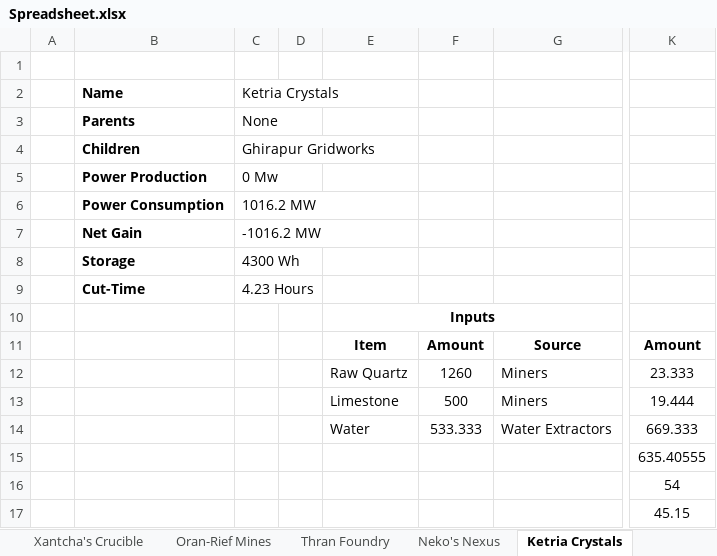
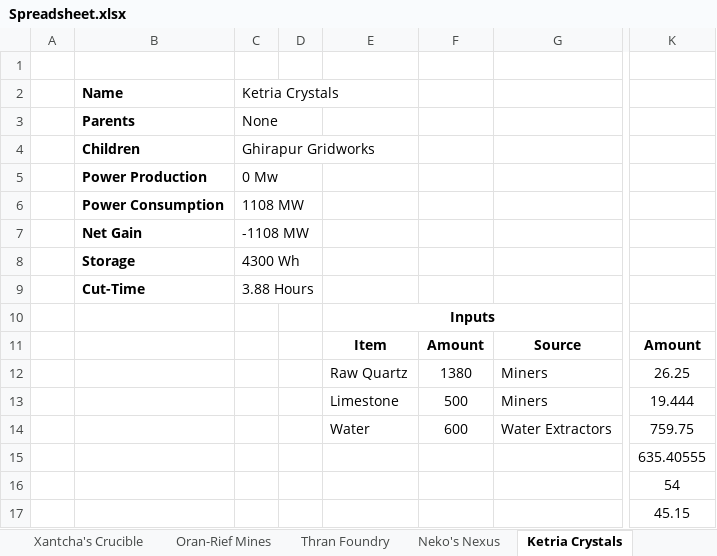
Before and after one commit to NicoBuilds/NicoBuilds-Blueprints, an Excel workbook: Game Stuff/Spreadsheet.xlsx, sheet Ketria Crystals, drawn as a sheet; only a part is shown, gaps mark what is left out; values as stored, in another font and other column widths than the file's, no borders; the diff names each change by its address in the sheet, - before the commit and + after, or states it on an @@ line.

```diff
--- a/Game Stuff/Spreadsheet.xlsx (sheet Ketria Crystals)
+++ b/Game Stuff/Spreadsheet.xlsx (sheet Ketria Crystals)
-C6 (Ketria Crystals): 1016.2 MW
+C6 (Ketria Crystals): 1108 MW
-C7 (Ketria Crystals): -1016.2 MW
+C7 (Ketria Crystals): -1108 MW
-C9 (Ketria Crystals): 4.23 Hours
+C9 (Ketria Crystals): 3.88 Hours
-F12: 1260
+F12: 1380
-K12: 23.333
+K12: 26.25
-F14: 533.333
+F14: 600
-K14: 669.333
+K14: 759.75
```
Also changed, not shown: sheet Material Summary, sheet Oran-Rief Mines, sheet Riveteers District, sheet Xantcha's Crucible, 32 other files.
